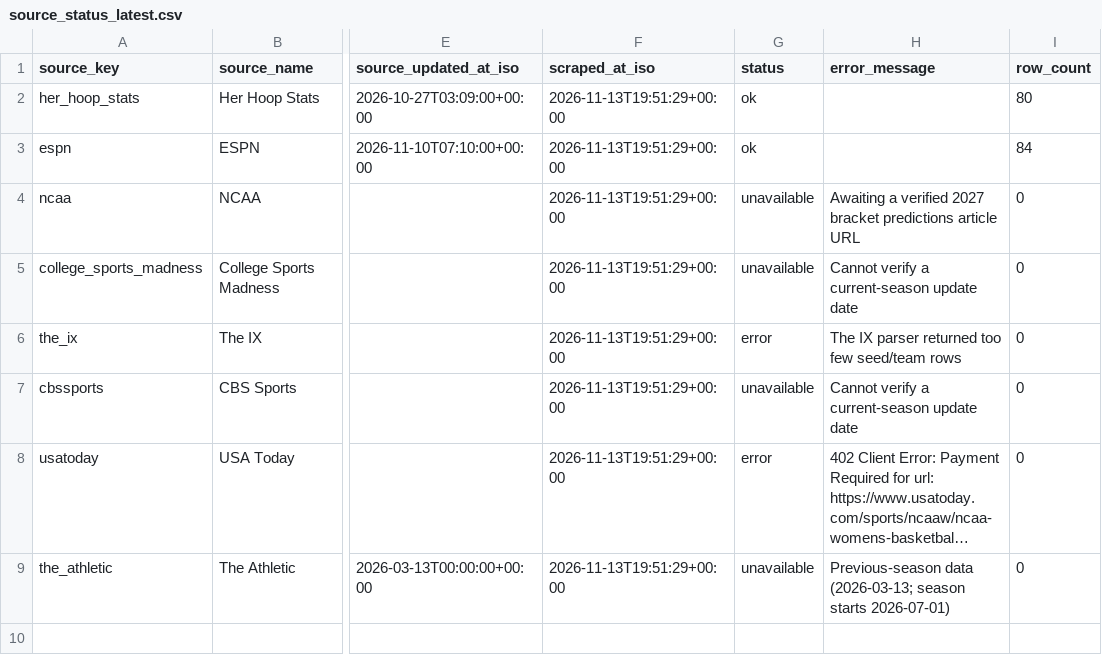
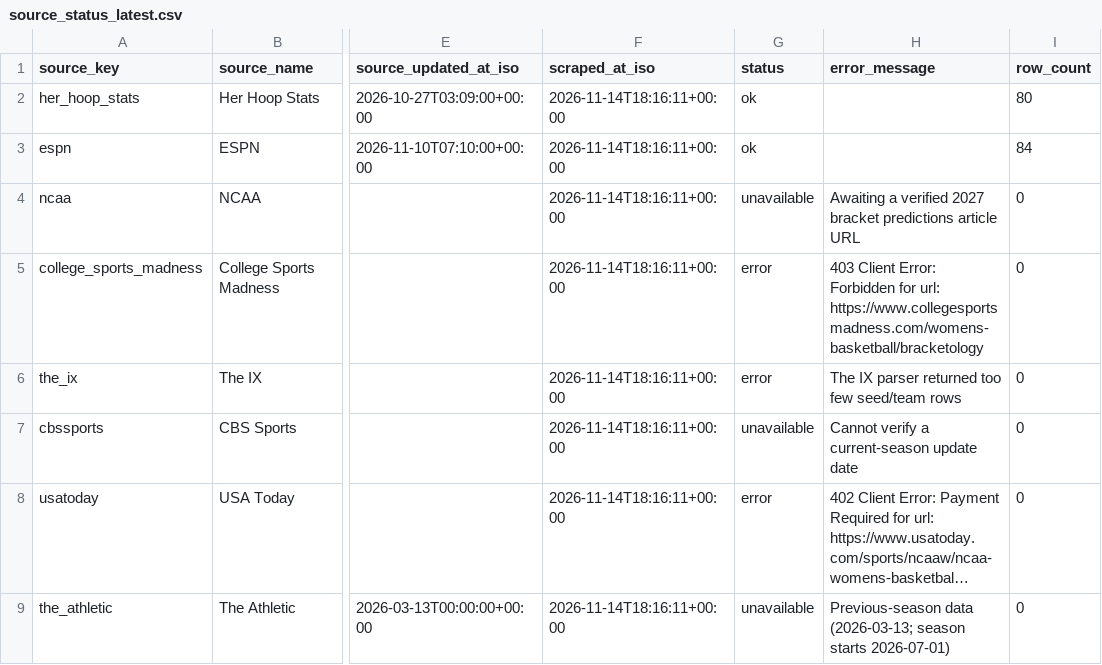
Before and after one commit to whitakk/wbb-bracket-matrix, a CSV file: data/latest/2026-27/source_status_latest.csv, drawn as a sheet; only a part is shown, gaps mark what is left out; long unchanged cells end in …; the diff names each change by its address in the sheet, - before the commit and + after, or states it on an @@ line.

```diff
--- a/data/latest/2026-27/source_status_latest.csv
+++ b/data/latest/2026-27/source_status_latest.csv
-F2:F9 (scraped_at_iso): 2026-11-13T19:51:29+00:00
+F2:F9 (scraped_at_iso): 2026-11-14T18:16:11+00:00
-G5 (status): unavailable
+G5 (status): error
-H5 (error_message): Cannot verify a current-season update date
+H5 (error_message): 403 Client Error: Forbidden for url: https://www.collegesportsmadness.com/womens-basketball/bracketology
```
Also changed, not shown: data/latest/2026-27/resolved_rows_latest.csv, data/latest/2026-27/source_rows_latest.csv, 12 other files.
